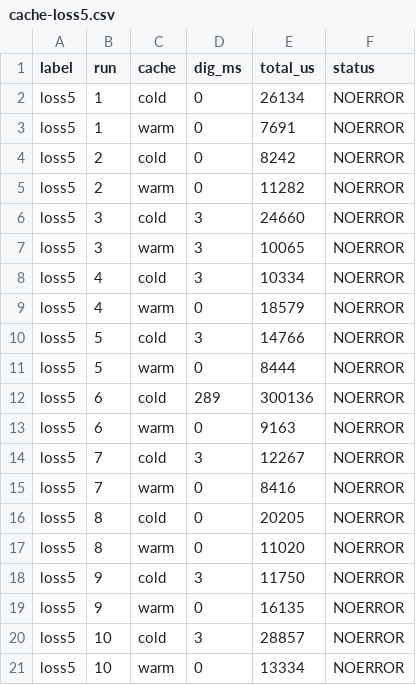
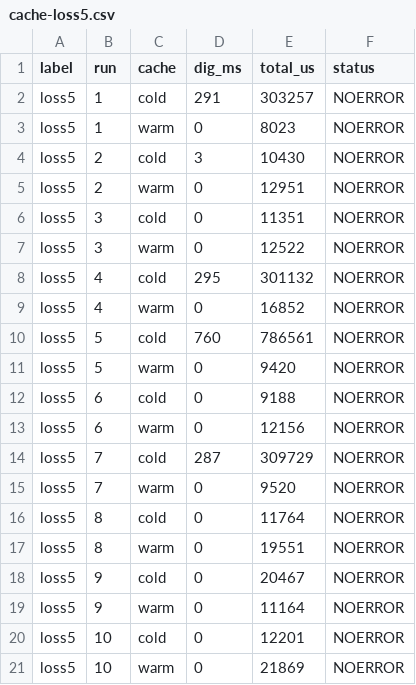
Before and after one commit to silajav/Local-DNS-Infrastructure-Authoritative-Caching-Resolver-with-DNSSEC-and-Failure-Analysis, a CSV file: results/cache-loss5.csv, drawn as a sheet.

Commit message:
test(results): regenerate all experiments with 3 conditions per metric

```diff
--- a/results/cache-loss5.csv
+++ b/results/cache-loss5.csv
@@ -1,21 +1,21 @@
 label,run,cache,dig_ms,total_us,status
-loss5,1,cold,0,26134,NOERROR
-loss5,1,warm,0,7691,NOERROR
-loss5,2,cold,0,8242,NOERROR
-loss5,2,warm,0,11282,NOERROR
-loss5,3,cold,3,24660,NOERROR
-loss5,3,warm,3,10065,NOERROR
-loss5,4,cold,3,10334,NOERROR
-loss5,4,warm,0,18579,NOERROR
-loss5,5,cold,3,14766,NOERROR
-loss5,5,warm,0,8444,NOERROR
-loss5,6,cold,289,300136,NOERROR
-loss5,6,warm,0,9163,NOERROR
-loss5,7,cold,3,12267,NOERROR
-loss5,7,warm,0,8416,NOERROR
-loss5,8,cold,0,20205,NOERROR
-loss5,8,warm,0,11020,NOERROR
-loss5,9,cold,3,11750,NOERROR
-loss5,9,warm,0,16135,NOERROR
-loss5,10,cold,3,28857,NOERROR
-loss5,10,warm,0,13334,NOERROR
+loss5,1,cold,291,303257,NOERROR
+loss5,1,warm,0,8023,NOERROR
+loss5,2,cold,3,10430,NOERROR
+loss5,2,warm,0,12951,NOERROR
+loss5,3,cold,0,11351,NOERROR
+loss5,3,warm,0,12522,NOERROR
+loss5,4,cold,295,301132,NOERROR
+loss5,4,warm,0,16852,NOERROR
+loss5,5,cold,760,786561,NOERROR
+loss5,5,warm,0,9420,NOERROR
+loss5,6,cold,0,9188,NOERROR
+loss5,6,warm,0,12156,NOERROR
+loss5,7,cold,287,309729,NOERROR
+loss5,7,warm,0,9520,NOERROR
+loss5,8,cold,0,11764,NOERROR
+loss5,8,warm,0,19551,NOERROR
+loss5,9,cold,0,20467,NOERROR
+loss5,9,warm,0,11164,NOERROR
+loss5,10,cold,0,12201,NOERROR
+loss5,10,warm,0,21869,NOERROR
```
Also changed, not shown: results/cache-baseline.csv, results/cache-bw64k.csv, 33 other files.
